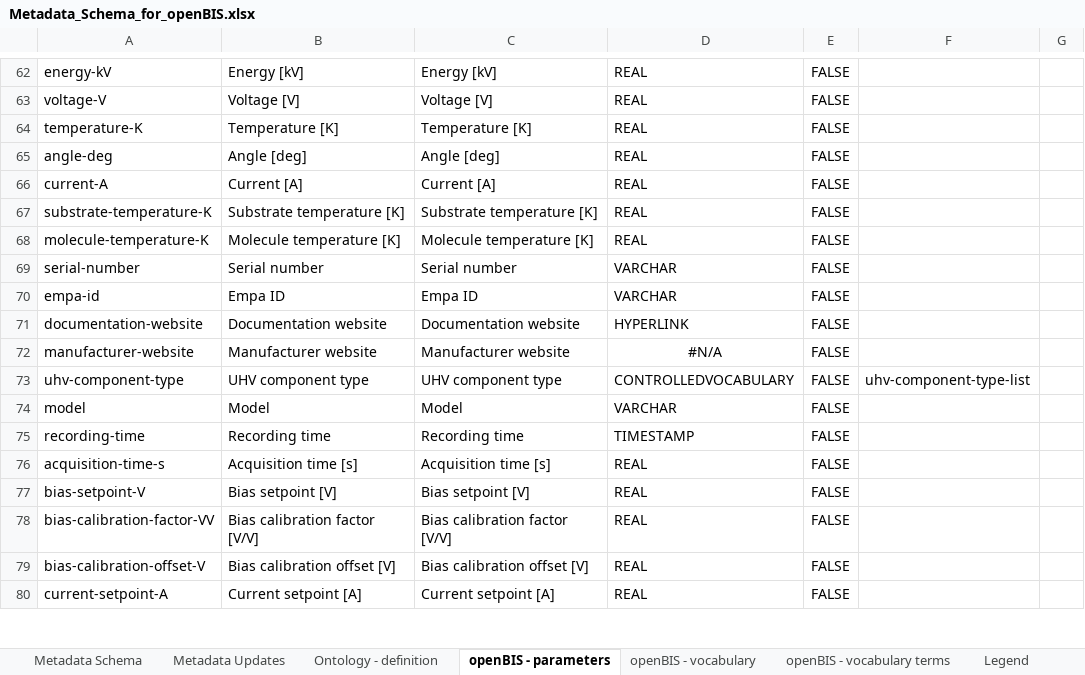
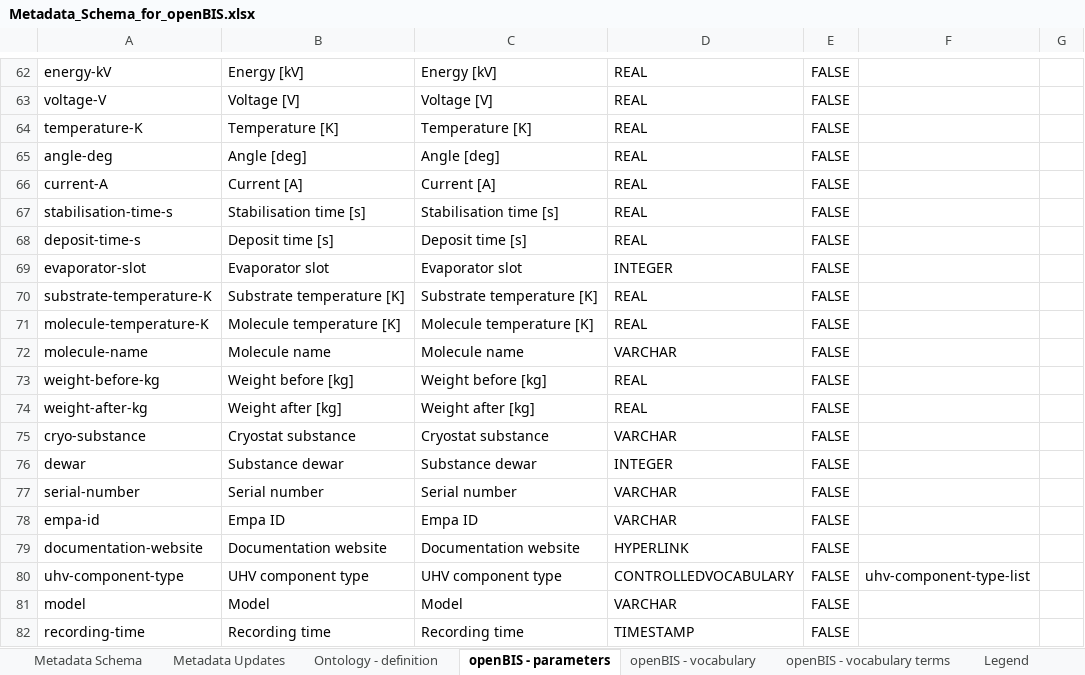
Before and after one commit to nanotech-empa/nanotech-premise, an Excel workbook: Metadata_Schema_for_openBIS.xlsx, sheet openBIS - parameters, drawn as a sheet; only a part is shown, gaps mark what is left out; the shorter side is filled out with more unchanged rows; values as stored, in another font and other column widths than the file's, no borders; table styles not drawn; removed rows and columns are numbered as before the commit, all else as after; the diff names each change by its address in the sheet, - before the commit and + after, or states it on an @@ line.

```diff
--- a/Metadata_Schema_for_openBIS.xlsx (sheet openBIS - parameters)
+++ b/Metadata_Schema_for_openBIS.xlsx (sheet openBIS - parameters)
+row 67: stabilisation-time-s | Stabilisation time [s] | Stabilisation time [s] | REAL | FALSE
+row 68: deposit-time-s | Deposit time [s] | Deposit time [s] | REAL | FALSE
+row 69: evaporator-slot | Evaporator slot | Evaporator slot | INTEGER | FALSE
+row 72: molecule-name | Molecule name | Molecule name | VARCHAR | FALSE
+row 73: weight-before-kg | Weight before [kg] | Weight before [kg] | REAL | FALSE
+row 74: weight-after-kg | Weight after [kg] | Weight after [kg] | REAL | FALSE
+row 75: cryo-substance | Cryostat substance | Cryostat substance | VARCHAR | FALSE
+row 76: dewar | Substance dewar | Substance dewar | INTEGER | FALSE
-row 72: manufacturer-website | Manufacturer website | Manufacturer website | #N/A | FALSE
```
Also changed, not shown: sheet Metadata Schema, Metadata_Experiment_Objects.xlsx, 3 other files.
